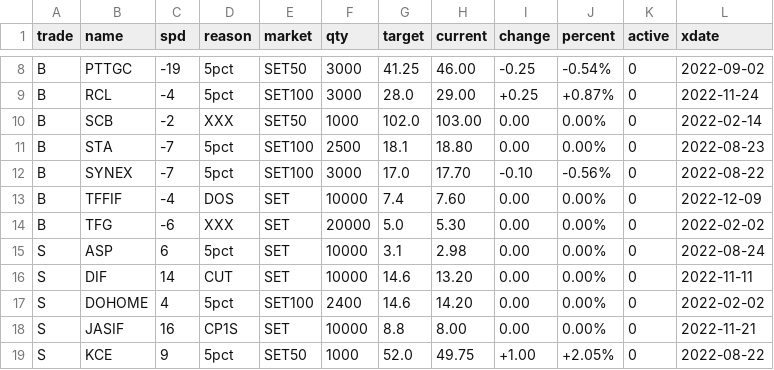
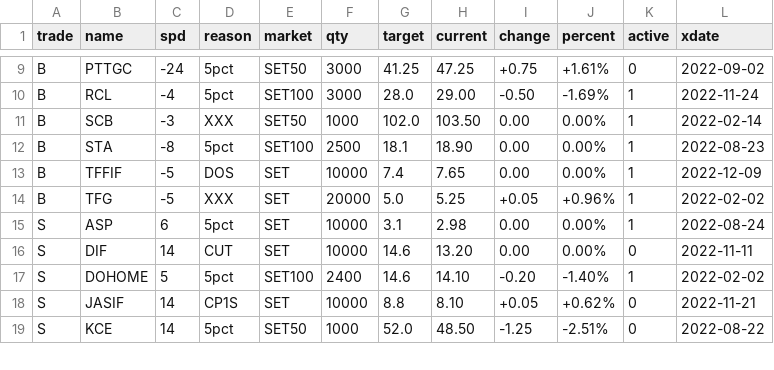
Before and after one commit to santimcs/A8, a CSV file: Data/orders-log.csv, drawn as a sheet; only a part is shown, gaps mark what is left out; removed rows and columns are numbered as before the commit, all else as after; the diff covers the shown part only; the diff names each change by its address in the sheet, - before the commit and + after, or states it on an @@ line.

```diff
--- a/Data/orders-log.csv
+++ b/Data/orders-log.csv
-C9 (spd): -19
+C9 (spd): -24
-H9 (current): 46.00
+H9 (current): 47.25
-I9 (change): -0.25
+I9 (change): +0.75
-J9 (percent): -0.54%
+J9 (percent): +1.61%
-I10 (change): +0.25
+I10 (change): -0.50
-J10 (percent): +0.87%
+J10 (percent): -1.69%
-K10:K12 (active): 0
+K10:K12 (active): 1
-C11 (spd): -2
+C11 (spd): -3
-H11 (current): 103.00
+H11 (current): 103.50
-C12 (spd): -7
+C12 (spd): -8
-H12 (current): 18.80
+H12 (current): 18.90
-row 12: B | SYNEX | -7 | 5pct | SET100 | 3000 | 17.0 | 17.70 | -0.10 | -0.56% | 0 | 2022-08-22
-C13 (spd): -4
+C13 (spd): -5
-H13 (current): 7.60
+H13 (current): 7.65
-K13:K15 (active): 0
+K13:K15 (active): 1
-C14 (spd): -6
+C14 (spd): -5
-H14 (current): 5.30
+H14 (current): 5.25
-I14 (change): 0.00
+I14 (change): +0.05
-J14 (percent): 0.00%
+J14 (percent): +0.96%
-C17 (spd): 4
+C17 (spd): 5
-H17 (current): 14.20
+H17 (current): 14.10
-I17 (change): 0.00
+I17 (change): -0.20
-J17 (percent): 0.00%
+J17 (percent): -1.40%
-K17 (active): 0
+K17 (active): 1
-C18 (spd): 16
+C18 (spd): 14
-H18 (current): 8.00
+H18 (current): 8.10
-I18 (change): 0.00
+I18 (change): +0.05
-J18 (percent): 0.00%
+J18 (percent): +0.62%
-C19 (spd): 9
+C19 (spd): 14
-H19 (current): 49.75
+H19 (current): 48.50
-I19 (change): +1.00
+I19 (change): -1.25
-J19 (percent): +2.05%
+J19 (percent): -2.51%
```
Also changed, not shown: 1 added row and 41 edited cells elsewhere in this file, Data/consensus.csv, Data/daily-sales.csv, 24 other files.
